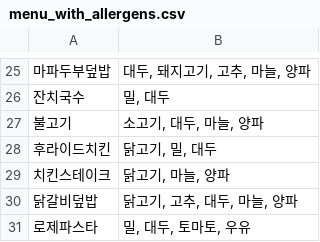
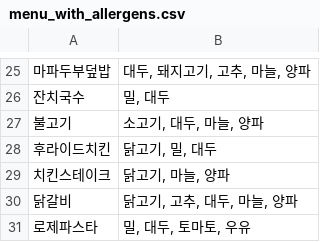
Before and after one commit to nepersoned/ai-team-project, a CSV file: menu_with_allergens.csv, drawn as a sheet; only a part is shown, gaps mark what is left out.

Commit message:
Update menu_with_allergens.csv

```diff
--- a/menu_with_allergens.csv
+++ b/menu_with_allergens.csv
@@ -29,3 +29,3 @@
 치킨스테이크,"닭고기, 마늘, 양파"
-닭갈비덮밥,"닭고기, 고추, 대두, 마늘, 양파"
+닭갈비,"닭고기, 고추, 대두, 마늘, 양파"
 로제파스타,"밀, 대두, 토마토, 우유"
```
